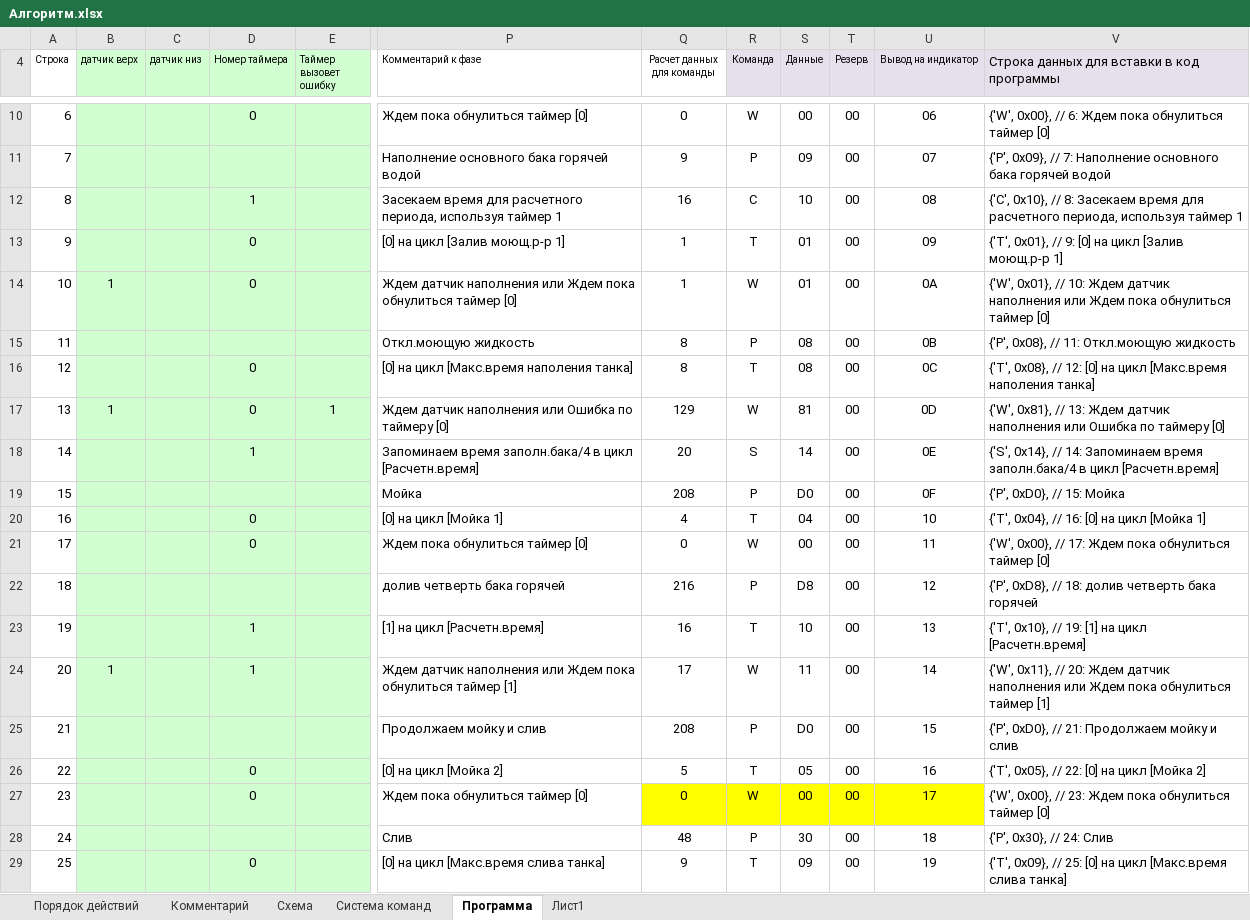
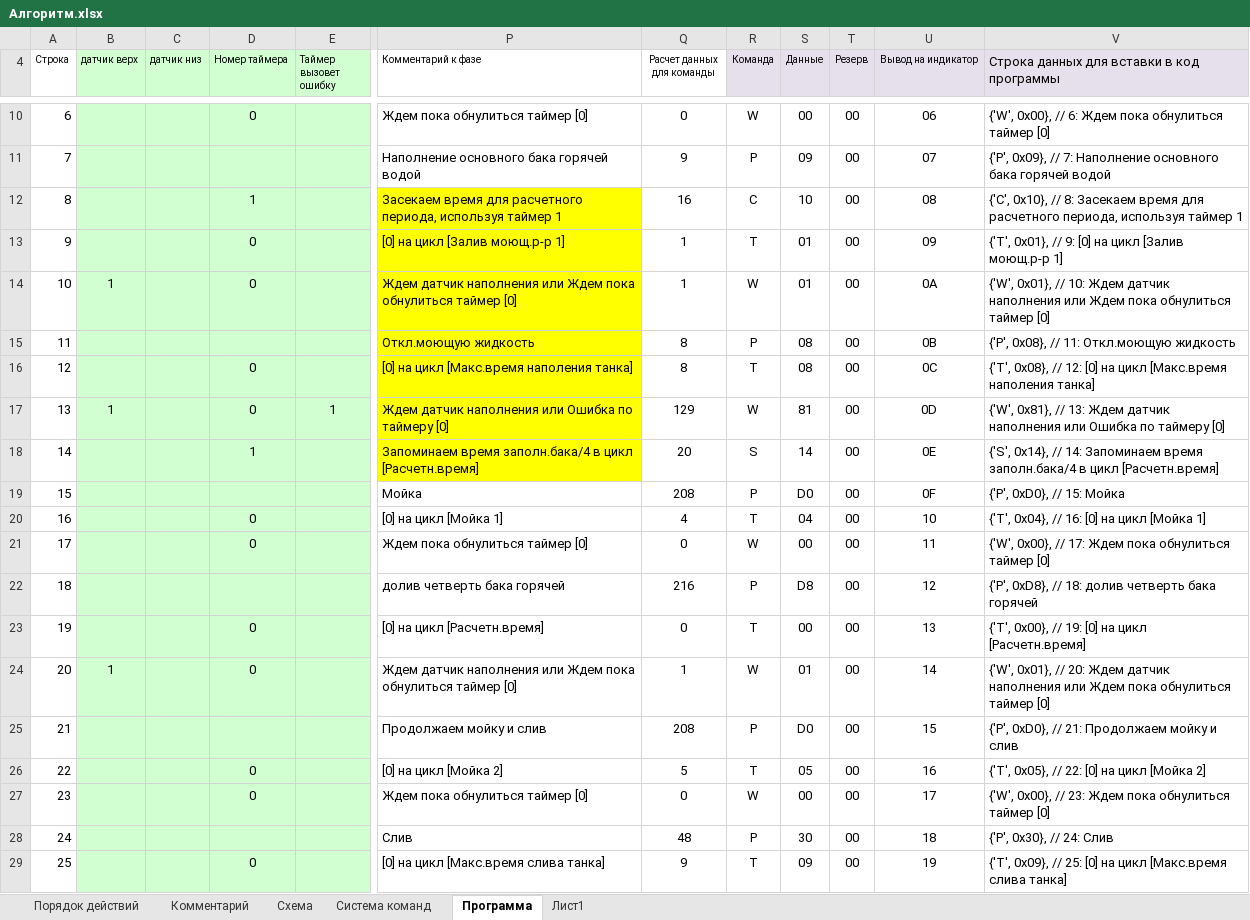
Before and after one commit to vmouse/Cowshed, an Excel workbook: docs/Алгоритм.xlsx, sheet Программа, drawn as a sheet; only a part is shown, gaps mark what is left out; values as stored, in another font and other column widths than the file's, no borders; the diff names each change by its address in the sheet, - before the commit and + after, or states it on an @@ line.

Commit message:
changes

```diff
--- a/docs/Алгоритм.xlsx (sheet Программа)
+++ b/docs/Алгоритм.xlsx (sheet Программа)
-P12:P18 fill: none
+P12:P18 fill: #FFFF00
-D23:D24 (Номер таймера): 1
+D23:D24 (Номер таймера): 0
-P23 (Комментарий к фазе): [1] на цикл [Расчетн.время]
+P23 (Комментарий к фазе): [0] на цикл [Расчетн.время]
-Q23 (Расчет данных для команды): 16
+Q23 (Расчет данных для команды): 0
-S23 (Данные): 10
+S23 (Данные): 00
-V23: {'T', 0x10}, // 19: [1] на цикл…
+V23: {'T', 0x00}, // 19: [0] на цикл…
-P24 (Комментарий к фазе): …обнулиться таймер [1]
+P24 (Комментарий к фазе): …обнулиться таймер [0]
-Q24 (Расчет данных для команды): 17
+Q24 (Расчет данных для команды): 1
-S24 (Данные): 11
+S24 (Данные): 01
-V24: {'W', 0x11}, // 20: Ждем датчик наполнения или Ждем пока обнулиться таймер [1]
+V24: {'W', 0x01}, // 20: Ждем датчик наполнения или Ждем пока обнулиться таймер [0]
-Q27:U27 fill: #FFFF00
+Q27:U27 fill: none
```
